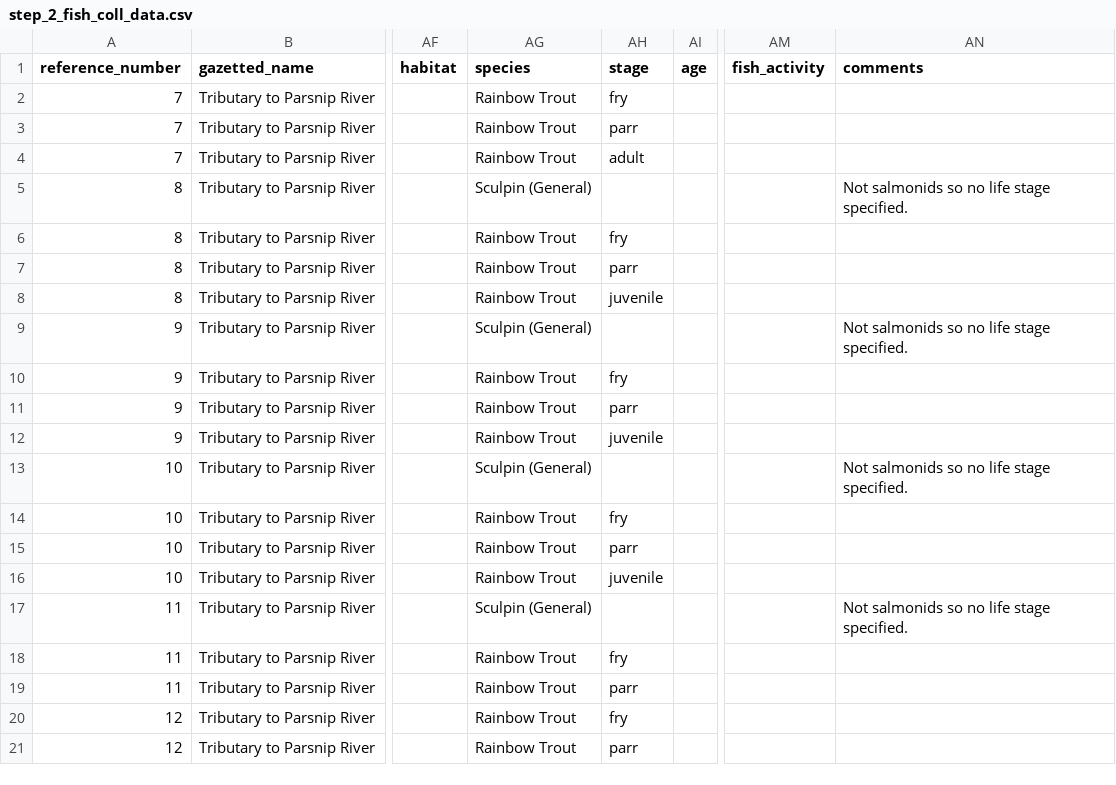
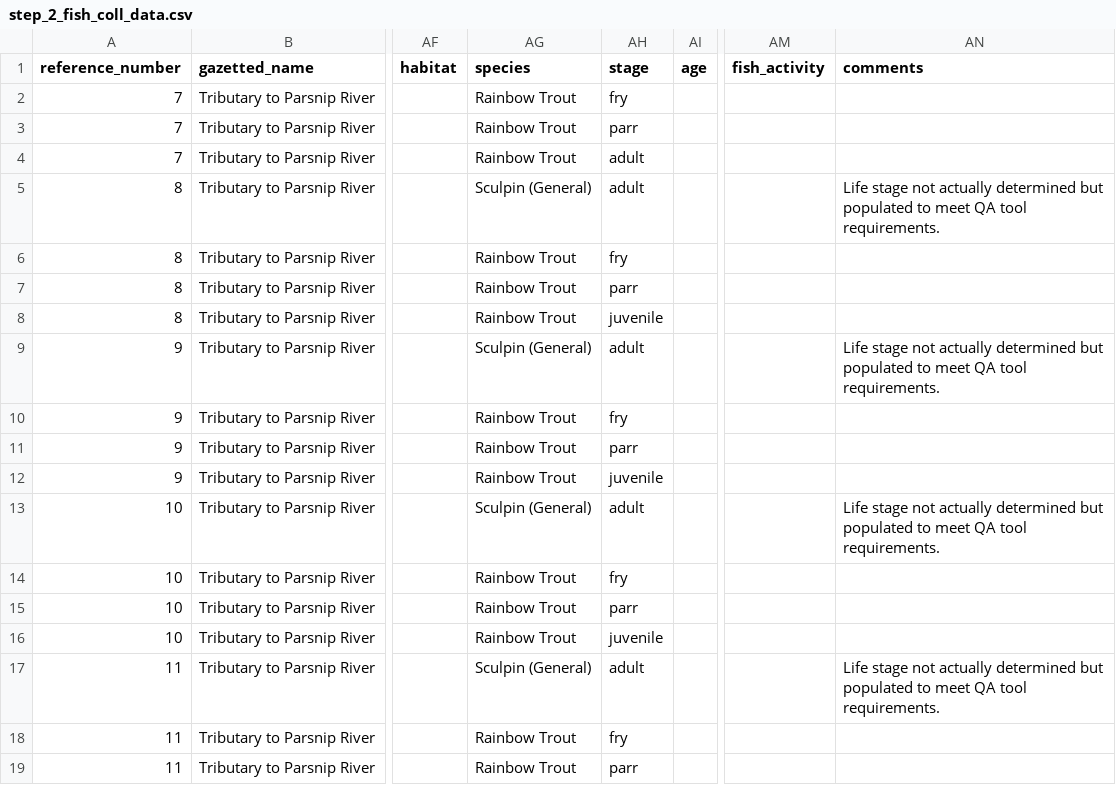
Before and after one commit to NewGraphEnvironment/fish_passage_peace_2022_reporting, a CSV file: data/backup/step_2_fish_coll_data.csv, drawn as a sheet; only a part is shown, gaps mark what is left out; the shorter side is filled out with more unchanged rows; the diff names each change by its address in the sheet, - before the commit and + after, or states it on an @@ line.

Commit message:
closed #47

```diff
--- a/data/backup/step_2_fish_coll_data.csv
+++ b/data/backup/step_2_fish_coll_data.csv
-AH5 (stage): (empty)
+AH5 (stage): adult
-AN5 (comments): Not salmonids so no life stage specified.
+AN5 (comments): Life stage not actually determined but populated to meet QA tool requirements.
-AH9 (stage): (empty)
+AH9 (stage): adult
-AN9 (comments): Not salmonids so no life stage specified.
+AN9 (comments): Life stage not actually determined but populated to meet QA tool requirements.
-AH13 (stage): (empty)
+AH13 (stage): adult
-AN13 (comments): Not salmonids so no life stage specified.
+AN13 (comments): Life stage not actually determined but populated to meet QA tool requirements.
-AH17 (stage): (empty)
+AH17 (stage): adult
-AN17 (comments): Not salmonids so no life stage specified.
+AN17 (comments): Life stage not actually determined but populated to meet QA tool requirements.
```
